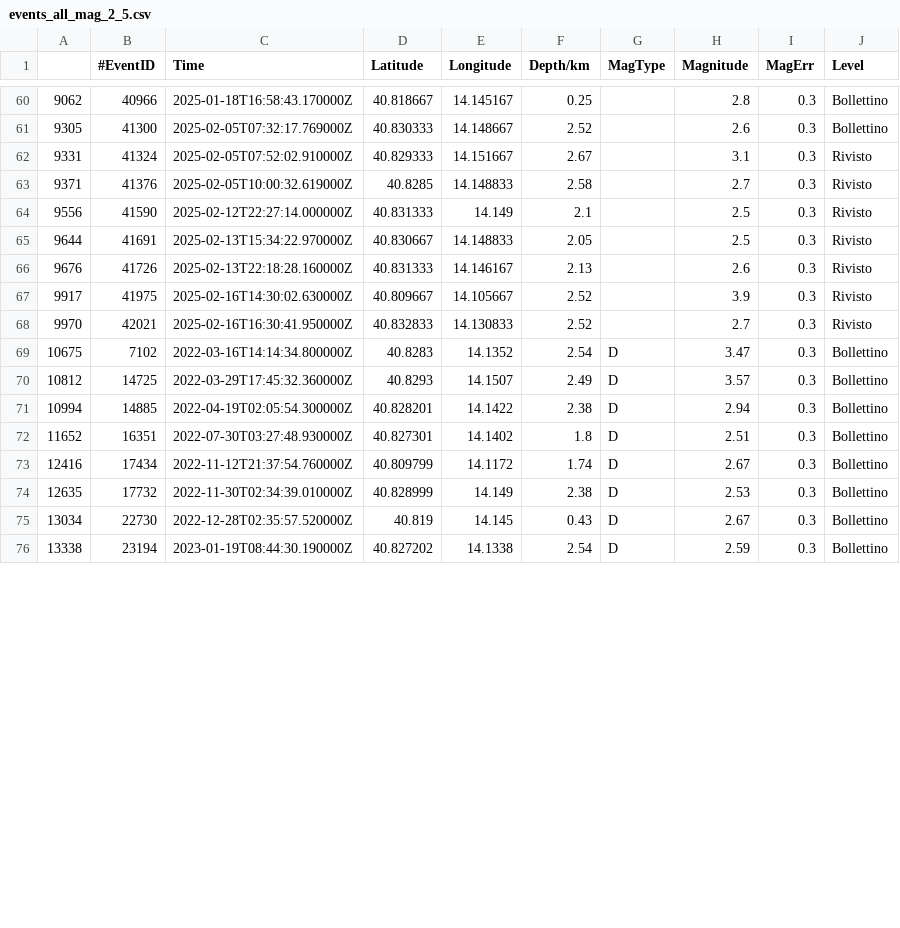
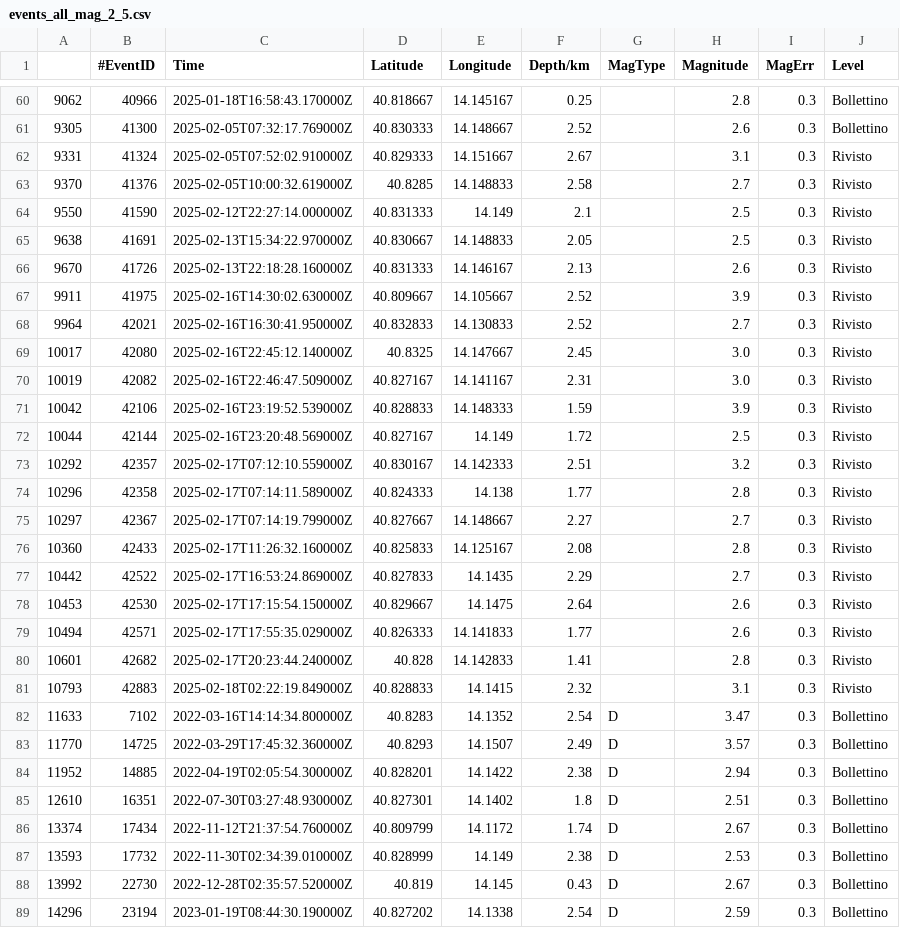
Before and after one commit to giacomorapagnani/CAMPI_FLEGREI_moment_tensor, a CSV file: CAT/GOSSIP_events_cvs/events_all_mag_2_5.csv, drawn as a sheet; only a part is shown, gaps mark what is left out; the diff covers the shown part only.

```diff
--- a/CAT/GOSSIP_events_cvs/events_all_mag_2_5.csv
+++ b/CAT/GOSSIP_events_cvs/events_all_mag_2_5.csv
@@ -62,15 +62,28 @@
 9331,41324,2025-02-05T07:52:02.910000Z,40.829333,14.151667,2.67,,3.1,0.3,Rivisto
-9371,41376,2025-02-05T10:00:32.619000Z,40.8285,14.148833,2.58,,2.7,0.3,Rivisto
-9556,41590,2025-02-12T22:27:14.000000Z,40.831333,14.149,2.1,,2.5,0.3,Rivisto
-9644,41691,2025-02-13T15:34:22.970000Z,40.830667,14.148833,2.05,,2.5,0.3,Rivisto
-9676,41726,2025-02-13T22:18:28.160000Z,40.831333,14.146167,2.13,,2.6,0.3,Rivisto
-9917,41975,2025-02-16T14:30:02.630000Z,40.809667,14.105667,2.52,,3.9,0.3,Rivisto
-9970,42021,2025-02-16T16:30:41.950000Z,40.832833,14.130833,2.52,,2.7,0.3,Rivisto
-10675,7102,2022-03-16T14:14:34.800000Z,40.8283,14.1352,2.54,D,3.47,0.3,Bollettino
-10812,14725,2022-03-29T17:45:32.360000Z,40.8293,14.1507,2.49,D,3.57,0.3,Bollettino
-10994,14885,2022-04-19T02:05:54.300000Z,40.828201,14.1422,2.38,D,2.94,0.3,Bollettino
-11652,16351,2022-07-30T03:27:48.930000Z,40.827301,14.1402,1.8,D,2.51,0.3,Bollettino
-12416,17434,2022-11-12T21:37:54.760000Z,40.809799,14.1172,1.74,D,2.67,0.3,Bollettino
-12635,17732,2022-11-30T02:34:39.010000Z,40.828999,14.149,2.38,D,2.53,0.3,Bollettino
-13034,22730,2022-12-28T02:35:57.520000Z,40.819,14.145,0.43,D,2.67,0.3,Bollettino
-13338,23194,2023-01-19T08:44:30.190000Z,40.827202,14.1338,2.54,D,2.59,0.3,Bollettino
+9370,41376,2025-02-05T10:00:32.619000Z,40.8285,14.148833,2.58,,2.7,0.3,Rivisto
+9550,41590,2025-02-12T22:27:14.000000Z,40.831333,14.149,2.1,,2.5,0.3,Rivisto
+9638,41691,2025-02-13T15:34:22.970000Z,40.830667,14.148833,2.05,,2.5,0.3,Rivisto
+9670,41726,2025-02-13T22:18:28.160000Z,40.831333,14.146167,2.13,,2.6,0.3,Rivisto
+9911,41975,2025-02-16T14:30:02.630000Z,40.809667,14.105667,2.52,,3.9,0.3,Rivisto
+9964,42021,2025-02-16T16:30:41.950000Z,40.832833,14.130833,2.52,,2.7,0.3,Rivisto
+10017,42080,2025-02-16T22:45:12.140000Z,40.8325,14.147667,2.45,,3.0,0.3,Rivisto
+10019,42082,2025-02-16T22:46:47.509000Z,40.827167,14.141167,2.31,,3.0,0.3,Rivisto
+10042,42106,2025-02-16T23:19:52.539000Z,40.828833,14.148333,1.59,,3.9,0.3,Rivisto
+10044,42144,2025-02-16T23:20:48.569000Z,40.827167,14.149,1.72,,2.5,0.3,Rivisto
+10292,42357,2025-02-17T07:12:10.559000Z,40.830167,14.142333,2.51,,3.2,0.3,Rivisto
+10296,42358,2025-02-17T07:14:11.589000Z,40.824333,14.138,1.77,,2.8,0.3,Rivisto
+10297,42367,2025-02-17T07:14:19.799000Z,40.827667,14.148667,2.27,,2.7,0.3,Rivisto
+10360,42433,2025-02-17T11:26:32.160000Z,40.825833,14.125167,2.08,,2.8,0.3,Rivisto
+10442,42522,2025-02-17T16:53:24.869000Z,40.827833,14.1435,2.29,,2.7,0.3,Rivisto
+10453,42530,2025-02-17T17:15:54.150000Z,40.829667,14.1475,2.64,,2.6,0.3,Rivisto
+10494,42571,2025-02-17T17:55:35.029000Z,40.826333,14.141833,1.77,,2.6,0.3,Rivisto
+10601,42682,2025-02-17T20:23:44.240000Z,40.828,14.142833,1.41,,2.8,0.3,Rivisto
+10793,42883,2025-02-18T02:22:19.849000Z,40.828833,14.1415,2.32,,3.1,0.3,Rivisto
+11633,7102,2022-03-16T14:14:34.800000Z,40.8283,14.1352,2.54,D,3.47,0.3,Bollettino
+11770,14725,2022-03-29T17:45:32.360000Z,40.8293,14.1507,2.49,D,3.57,0.3,Bollettino
+11952,14885,2022-04-19T02:05:54.300000Z,40.828201,14.1422,2.38,D,2.94,0.3,Bollettino
+12610,16351,2022-07-30T03:27:48.930000Z,40.827301,14.1402,1.8,D,2.51,0.3,Bollettino
+13374,17434,2022-11-12T21:37:54.760000Z,40.809799,14.1172,1.74,D,2.67,0.3,Bollettino
+13593,17732,2022-11-30T02:34:39.010000Z,40.828999,14.149,2.38,D,2.53,0.3,Bollettino
+13992,22730,2022-12-28T02:35:57.520000Z,40.819,14.145,0.43,D,2.67,0.3,Bollettino
+14296,23194,2023-01-19T08:44:30.190000Z,40.827202,14.1338,2.54,D,2.59,0.3,Bollettino
```
Also changed, not shown: 38 edited cells elsewhere in this file, 27 other files.
